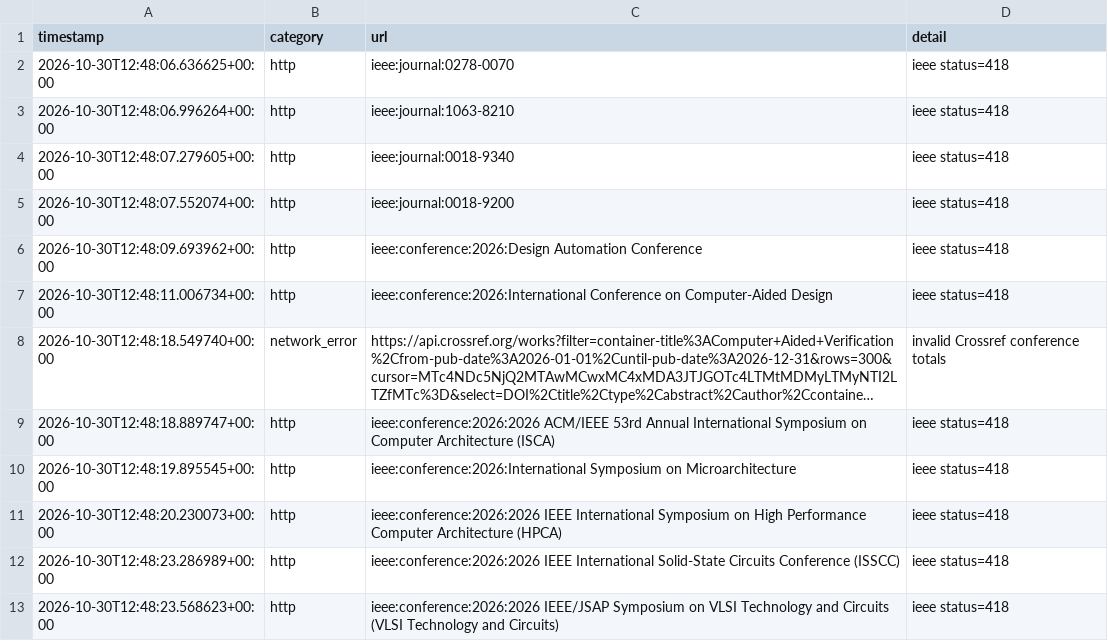
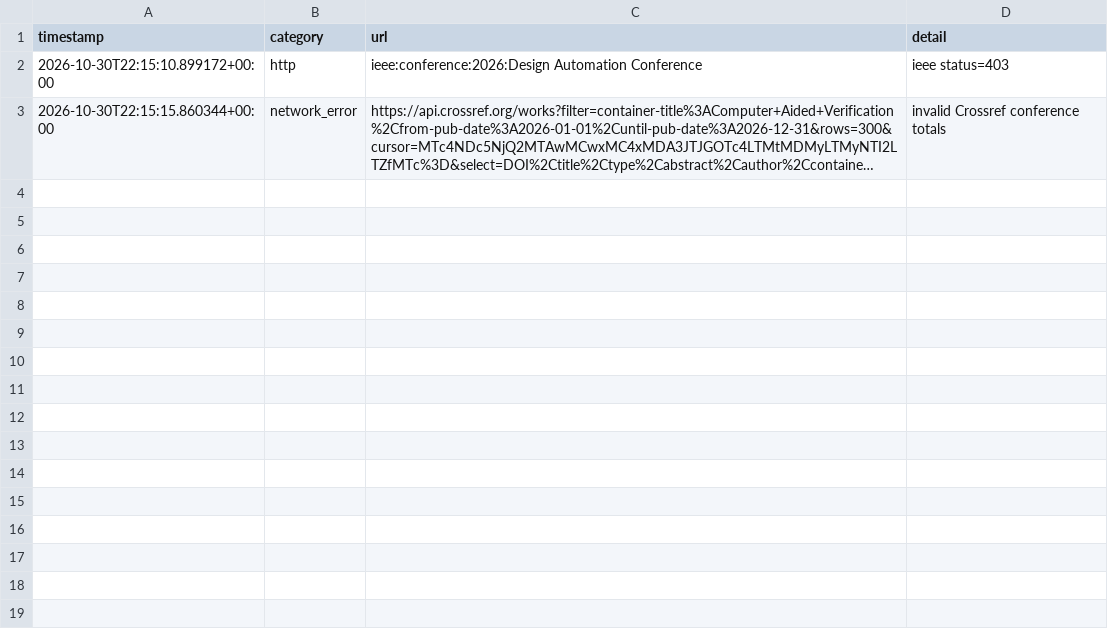
Before and after one commit to Llxyyds666/digital-ic-paper-feed, a TSV file: fetch_failures.tsv, drawn as a sheet; long unchanged cells end in …; removed rows and columns are numbered as before the commit, all else as after; the diff names each change by its address in the sheet, - before the commit and + after, or states it on an @@ line.

```diff
--- a/fetch_failures.tsv
+++ b/fetch_failures.tsv
-row 2: 2026-10-30T12:48:06.636625+00:00 | http | ieee:journal:0278-0070 | ieee status=418
-row 3: 2026-10-30T12:48:06.996264+00:00 | http | ieee:journal:1063-8210 | ieee status=418
-row 4: 2026-10-30T12:48:07.279605+00:00 | http | ieee:journal:0018-9340 | ieee status=418
-row 5: 2026-10-30T12:48:07.552074+00:00 | http | ieee:journal:0018-9200 | ieee status=418
-A2 (timestamp): 2026-10-30T12:48:09.693962+00:00
+A2 (timestamp): 2026-10-30T22:15:10.899172+00:00
-D2 (detail): ieee status=418
+D2 (detail): ieee status=403
-row 7: 2026-10-30T12:48:11.006734+00:00 | http | ieee:conference:2026:International Conference on Computer-Aided Design | ieee status=418
-A3 (timestamp): 2026-10-30T12:48:18.549740+00:00
+A3 (timestamp): 2026-10-30T22:15:15.860344+00:00
-row 9: 2026-10-30T12:48:18.889747+00:00 | http | ieee:conference:2026:2026 ACM/IEEE 53rd Annual International Symposium on Computer Architecture (ISCA) | ieee status=418
-row 10: 2026-10-30T12:48:19.895545+00:00 | http | ieee:conference:2026:International Symposium on Microarchitecture | ieee status=418
-row 11: 2026-10-30T12:48:20.230073+00:00 | http | ieee:conference:2026:2026 IEEE International Symposium on High Performance Computer Architecture (HPCA) | ieee status=418
-row 12: 2026-10-30T12:48:23.286989+00:00 | http | ieee:conference:2026:2026 IEEE International Solid-State Circuits Conference (ISSCC) | ieee status=418
-row 13: 2026-10-30T12:48:23.568623+00:00 | http | ieee:conference:2026:2026 IEEE/JSAP Symposium on VLSI Technology and Circuits (VLSI Technology and Circuits) | ieee status=418
```
Also changed, not shown: 2 other files.
